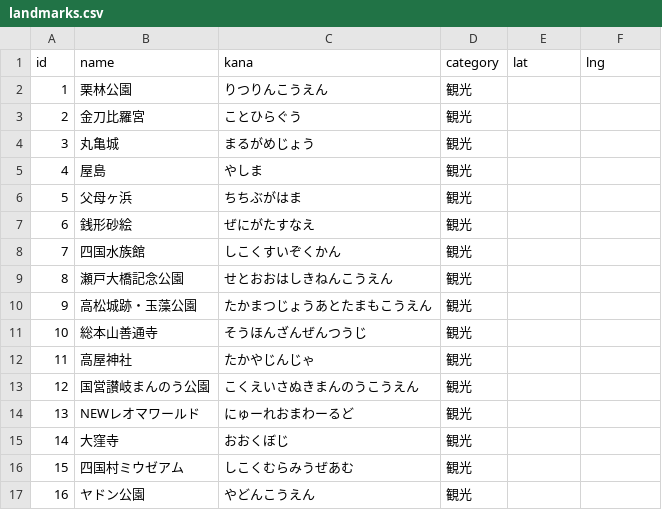
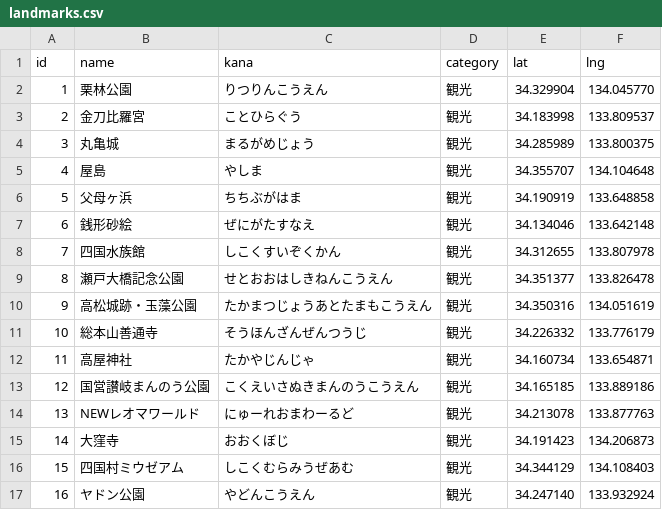
Before and after one commit to Akihiko13/udonlog, a CSV file: landmarks.csv, drawn as a sheet; only a part is shown; the diff covers the shown part only.

```diff
--- a/landmarks.csv
+++ b/landmarks.csv
@@ -1,17 +1,17 @@
 id,name,kana,category,lat,lng
-1,栗林公園,りつりんこうえん,観光,,
-2,金刀比羅宮,ことひらぐう,観光,,
-3,丸亀城,まるがめじょう,観光,,
-4,屋島,やしま,観光,,
-5,父母ヶ浜,ちちぶがはま,観光,,
-6,銭形砂絵,ぜにがたすなえ,観光,,
-7,四国水族館,しこくすいぞくかん,観光,,
-8,瀬戸大橋記念公園,せとおおはしきねんこうえん,観光,,
-9,高松城跡・玉藻公園,たかまつじょうあとたまもこうえん,観光,,
-10,総本山善通寺,そうほんざんぜんつうじ,観光,,
-11,高屋神社,たかやじんじゃ,観光,,
-12,国営讃岐まんのう公園,こくえいさぬきまんのうこうえん,観光,,
-13,NEWレオマワールド,にゅーれおまわーるど,観光,,
-14,大窪寺,おおくぼじ,観光,,
-15,四国村ミウゼアム,しこくむらみうぜあむ,観光,,
-16,ヤドン公園,やどんこうえん,観光,,
+1,栗林公園,りつりんこうえん,観光,34.329904,134.045770
+2,金刀比羅宮,ことひらぐう,観光,34.183998,133.809537
+3,丸亀城,まるがめじょう,観光,34.285989,133.800375
+4,屋島,やしま,観光,34.355707,134.104648
+5,父母ヶ浜,ちちぶがはま,観光,34.190919,133.648858
+6,銭形砂絵,ぜにがたすなえ,観光,34.134046,133.642148
+7,四国水族館,しこくすいぞくかん,観光,34.312655,133.807978
+8,瀬戸大橋記念公園,せとおおはしきねんこうえん,観光,34.351377,133.826478
+9,高松城跡・玉藻公園,たかまつじょうあとたまもこうえん,観光,34.350316,134.051619
+10,総本山善通寺,そうほんざんぜんつうじ,観光,34.226332,133.776179
+11,高屋神社,たかやじんじゃ,観光,34.160734,133.654871
+12,国営讃岐まんのう公園,こくえいさぬきまんのうこうえん,観光,34.165185,133.889186
+13,NEWレオマワールド,にゅーれおまわーるど,観光,34.213078,133.877763
+14,大窪寺,おおくぼじ,観光,34.191423,134.206873
+15,四国村ミウゼアム,しこくむらみうぜあむ,観光,34.344129,134.108403
+16,ヤドン公園,やどんこうえん,観光,34.247140,133.932924
```
Also changed, not shown: 54 edited cells elsewhere in this file, 2 other files.
